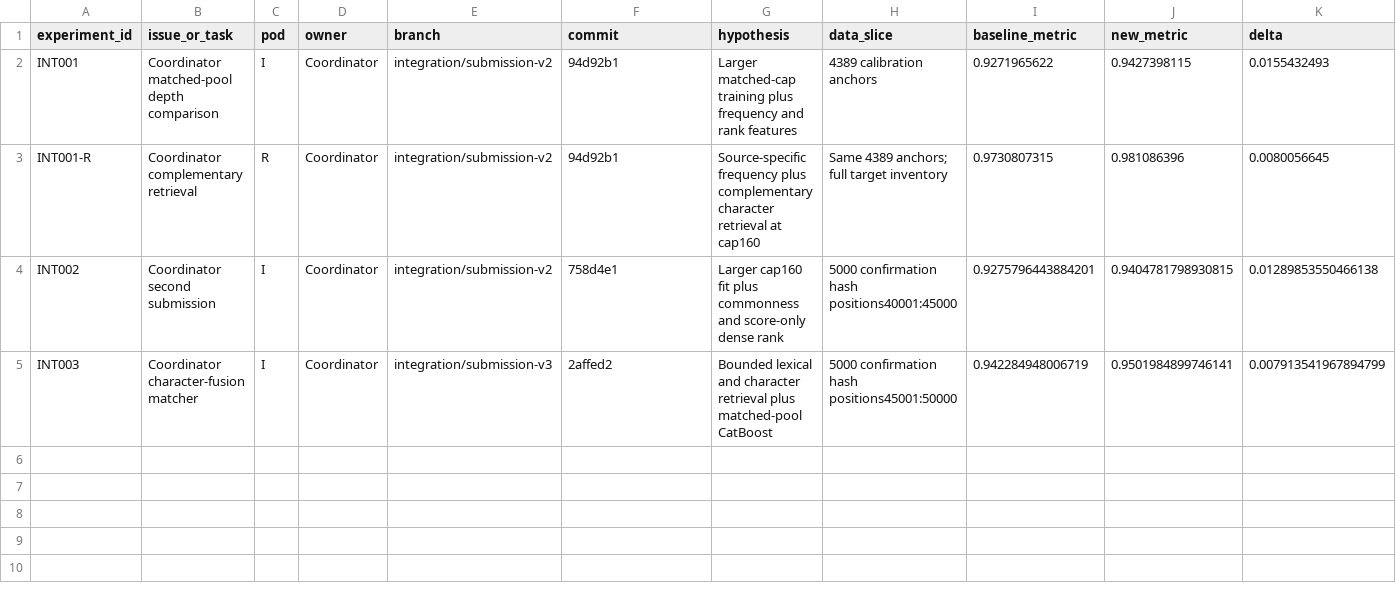
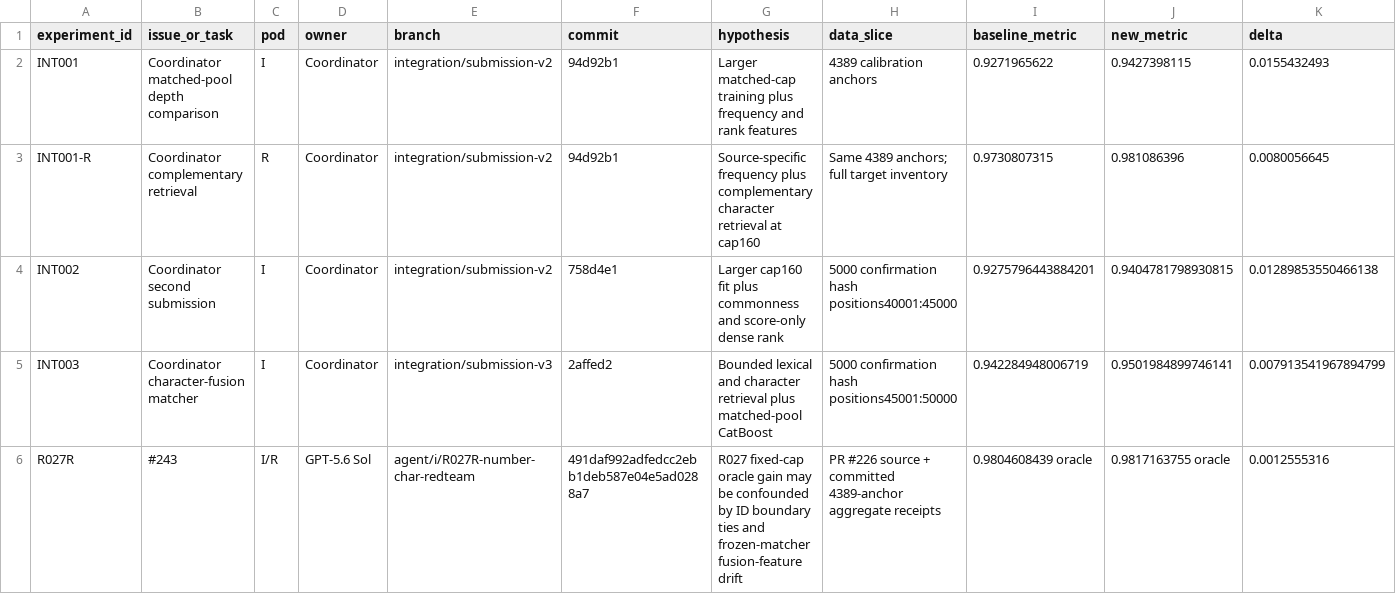
Before and after one commit to sting-raider/Team-517-ML, a TSV file: experiments/REGISTRY.tsv, drawn as a sheet; only a part is shown; rows hold the shown columns only; the diff names each change by its address in the sheet, - before the commit and + after, or states it on an @@ line.

Commit message:
Register R027R red-team result

```diff
--- a/experiments/REGISTRY.tsv
+++ b/experiments/REGISTRY.tsv
+row 6: R027R | #243 | I/R | GPT-5.6 Sol | agent/i/R027R-number-char-redteam | 491daf992adfedcc2ebb1deb587e04e5ad0288a7 | R027 fixed-cap oracle gain may be confounded by ID boundary ties and frozen-matcher fusion-feature drift | PR #226 source + committed 4389-anchor aggregate receipts | 0.9804608439 oracle | 0.9817163755 oracle | 0.0012555316
```
